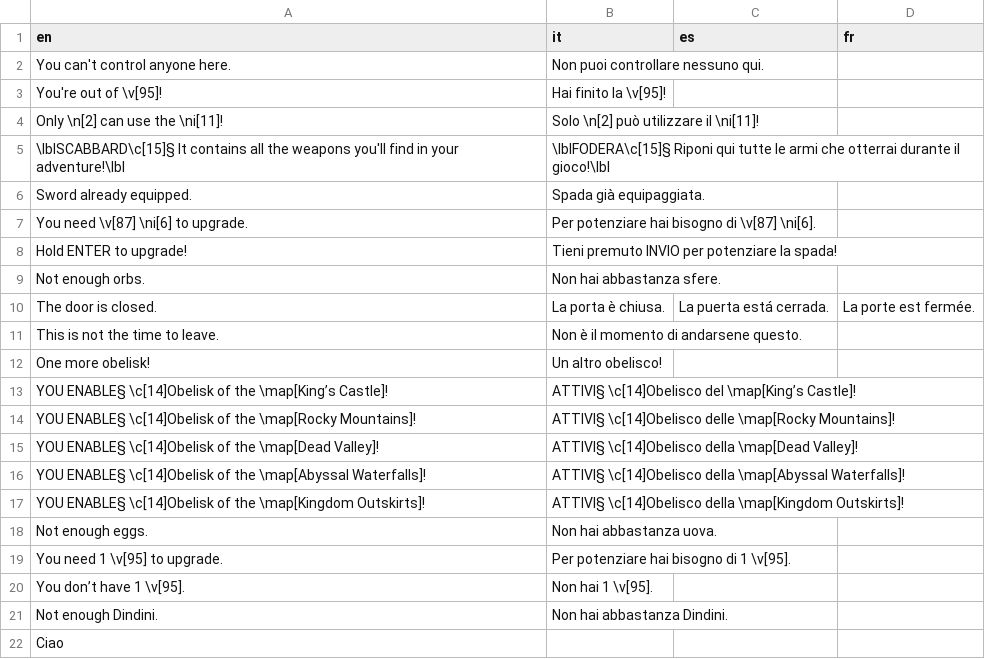
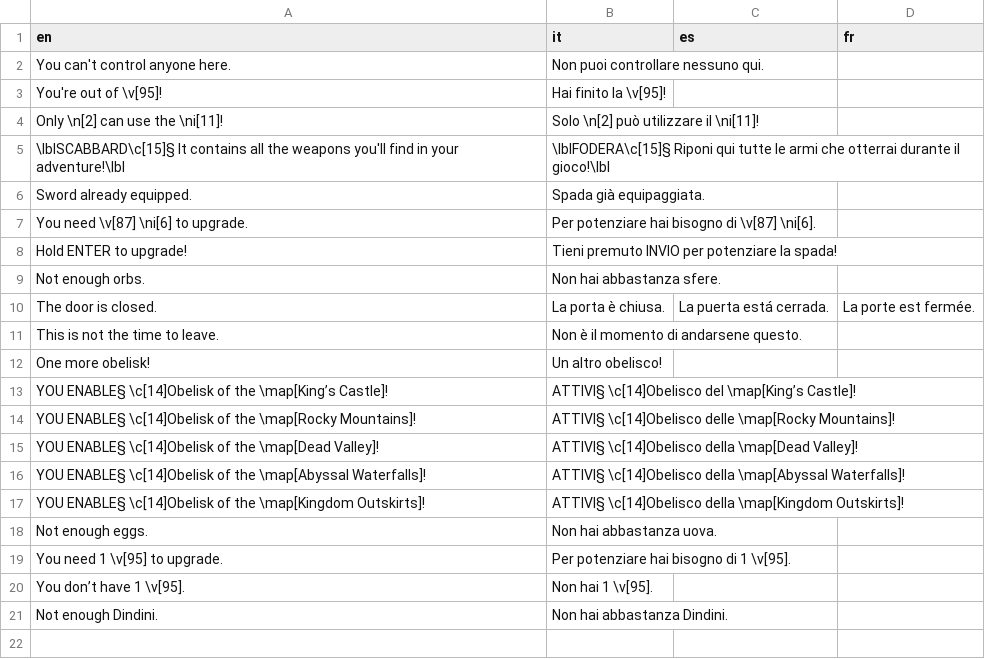
Before and after one commit to stesproject/Locale-oh2, a CSV file: common.csv, drawn as a sheet.

Commit message:
test2

```diff
--- a/common.csv
+++ b/common.csv
@@ -21,2 +21 @@ You don’t have 1 \v[95].;Non hai 1 \v[95].;;
 Not enough Dindini.;Non hai abbastanza Dindini.;;
-Ciao;;;
```
